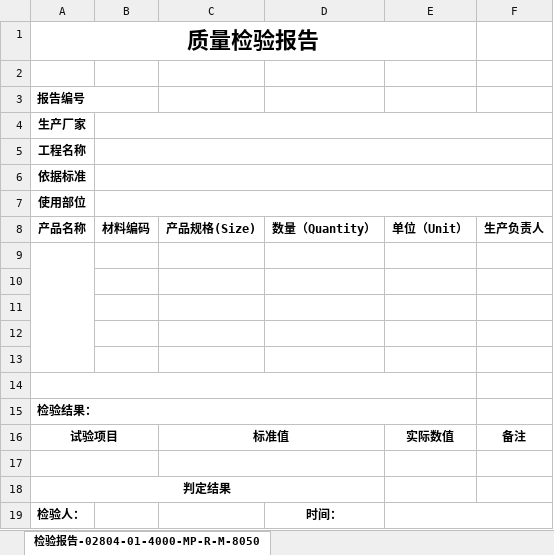
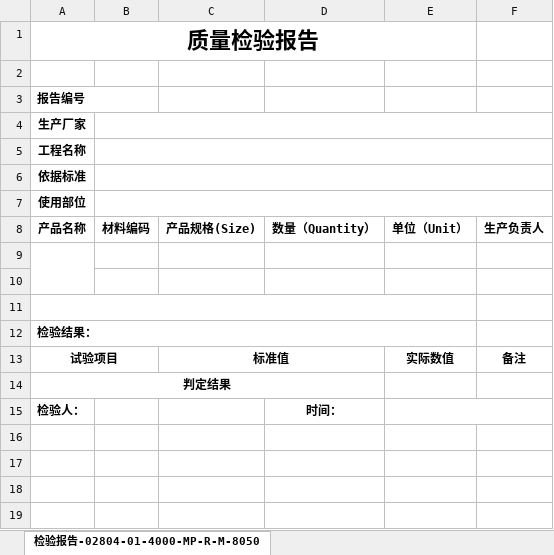
Before and after one commit to Dan-wanna-M/GenTemplateBJ, an Excel workbook: Templates/川西/4质检报告模版.xlsx, sheet 检验报告-02804-01-4000-MP-R-M-8050, drawn as a sheet; values as stored, in another font and other column widths than the file's, no borders; charts and pictures not drawn; the diff names each change by its address in the sheet, - before the commit and + after, or states it on an @@ line.

Commit message:
Add files via upload

```diff
--- a/Templates/川西/4质检报告模版.xlsx (sheet 检验报告-02804-01-4000-MP-R-M-8050)
+++ b/Templates/川西/4质检报告模版.xlsx (sheet 检验报告-02804-01-4000-MP-R-M-8050)
-A9:A13 merged
+A9:A10 merged
+A11:E11 merged
-row 12: (empty)
-row 13: (empty)
-row 14: (empty)
-row 17: (empty)
```
